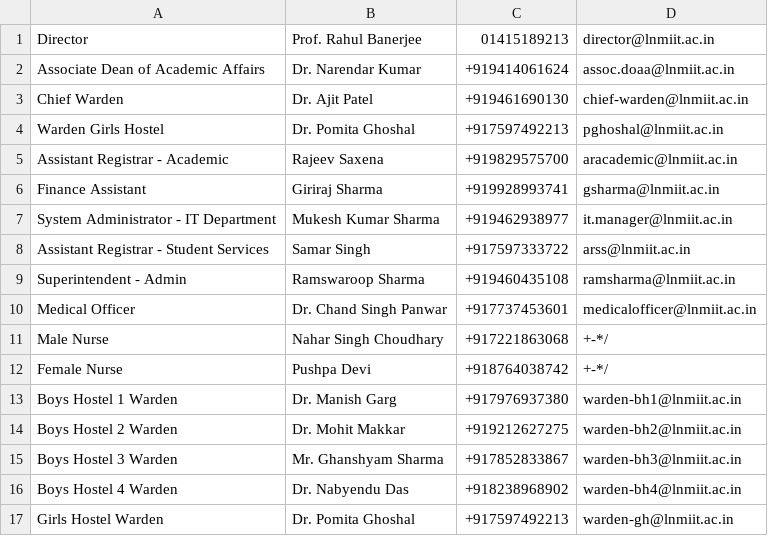
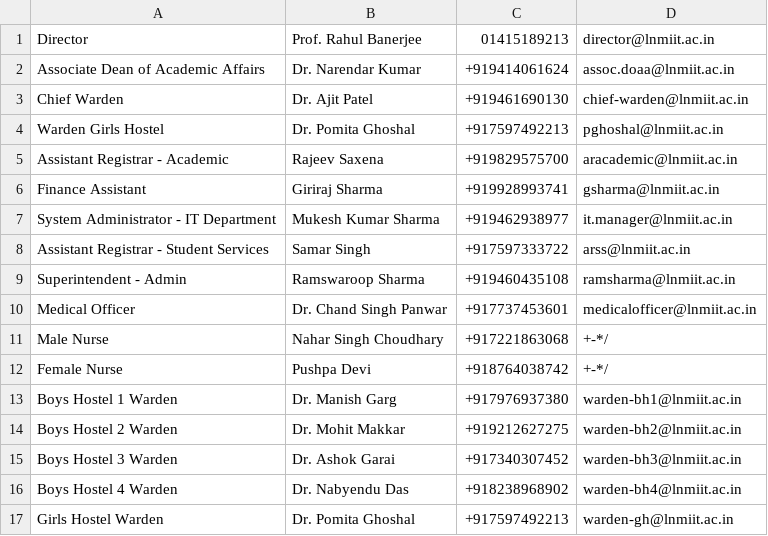
Before and after one commit to SrirajBehera/LNMIIT-C-Cell-App-Android, a CSV file: app/src/main/res/raw/acad_admin.csv, drawn as a sheet.

```diff
--- a/app/src/main/res/raw/acad_admin.csv
+++ b/app/src/main/res/raw/acad_admin.csv
@@ -14,3 +14,3 @@ Boys Hostel 1 Warden,Dr. Manish Garg,+917976937380,warden-bh1@lnmiit.ac.in
 Boys Hostel 2 Warden,Dr. Mohit Makkar,+919212627275,warden-bh2@lnmiit.ac.in
-Boys Hostel 3 Warden,Mr. Ghanshyam Sharma,+917852833867,warden-bh3@lnmiit.ac.in
+Boys Hostel 3 Warden,Dr. Ashok Garai,+917340307452,warden-bh3@lnmiit.ac.in
 Boys Hostel 4 Warden,Dr. Nabyendu Das,+918238968902,warden-bh4@lnmiit.ac.in
```
Also changed, not shown: app/src/main/res/raw/ccell_cont.csv, app/src/main/res/raw/gym.csv.
